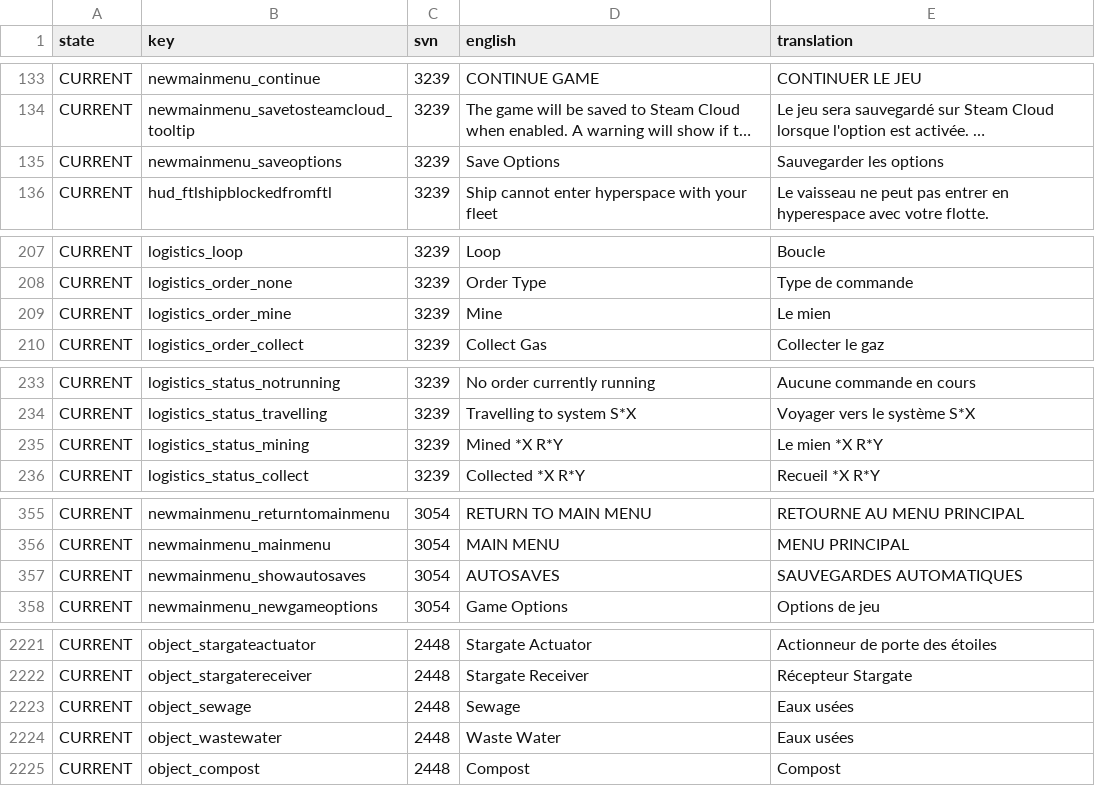
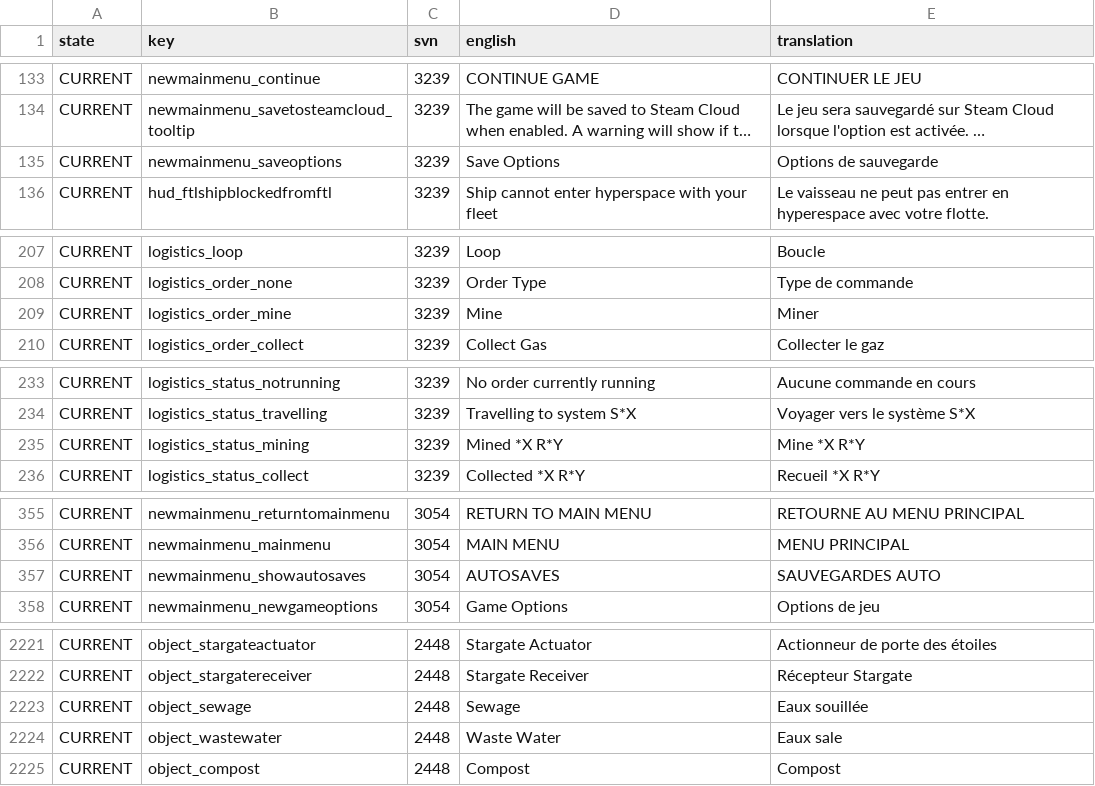
Before and after one commit to Totengeist/LastStarshipTranslations, a CSV file: latest/data/language/french/language.csv, drawn as a sheet; only a part is shown, gaps mark what is left out; long unchanged cells end in …; the diff covers the shown part only; the diff names each change by its address in the sheet, - before the commit and + after, or states it on an @@ line.

```diff
--- a/latest/data/language/french/language.csv
+++ b/latest/data/language/french/language.csv
-E135 (translation): Sauvegarder les options
+E135 (translation): Options de sauvegarde
-E209 (translation): Le mien
+E209 (translation): Miner
-E235 (translation): Le mien *X R*Y
+E235 (translation): Mine *X R*Y
-E357 (translation): SAUVEGARDES AUTOMATIQUES
+E357 (translation): SAUVEGARDES AUTO
-E2223 (translation): Eaux usées
+E2223 (translation): Eaux souillée
-E2224 (translation): Eaux usées
+E2224 (translation): Eaux sale
```
Also changed, not shown: 37 edited cells elsewhere in this file.
